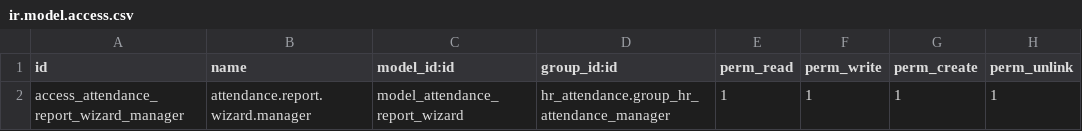
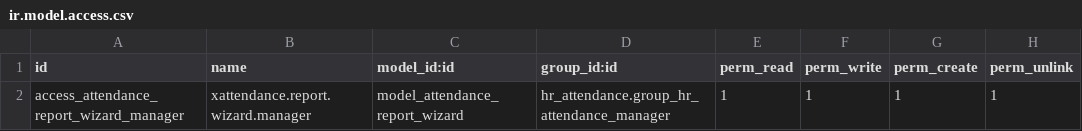
Before and after one commit to alixain/hr-attendance-xlsx-report, a CSV file: security/ir.model.access.csv, drawn as a sheet.

Commit message:
typo

```diff
--- a/security/ir.model.access.csv
+++ b/security/ir.model.access.csv
@@ -1,2 +1,2 @@
 id,name,model_id:id,group_id:id,perm_read,perm_write,perm_create,perm_unlink
-access_attendance_report_wizard_manager,attendance.report.wizard.manager,model_attendance_report_wizard,hr_attendance.group_hr_attendance_manager,1,1,1,1
+access_attendance_report_wizard_manager,xattendance.report.wizard.manager,model_attendance_report_wizard,hr_attendance.group_hr_attendance_manager,1,1,1,1
```
Also changed, not shown: 2 other files.
